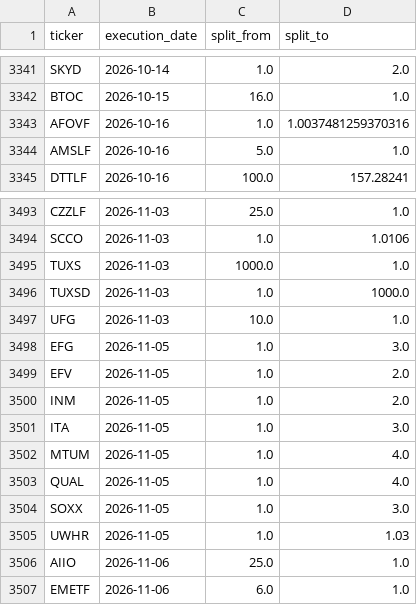
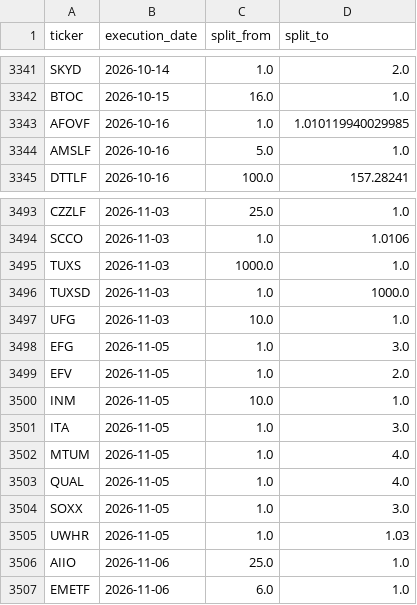
Before and after one commit to az123-stack/breadth-monitor, a CSV file: data/splits.csv, drawn as a sheet; only a part is shown, gaps mark what is left out.

```diff
--- a/data/splits.csv
+++ b/data/splits.csv
@@ -3342,3 +3342,3 @@ SKYD,2026-10-14,1.0,2.0
 BTOC,2026-10-15,16.0,1.0
-AFOVF,2026-10-16,1.0,1.0037481259370316
+AFOVF,2026-10-16,1.0,1.010119940029985
 AMSLF,2026-10-16,5.0,1.0
@@ -3499,3 +3499,3 @@ EFG,2026-11-05,1.0,3.0
 EFV,2026-11-05,1.0,2.0
-INM,2026-11-05,1.0,2.0
+INM,2026-11-05,10.0,1.0
 ITA,2026-11-05,1.0,3.0
```
Also changed, not shown: 5 other files.
